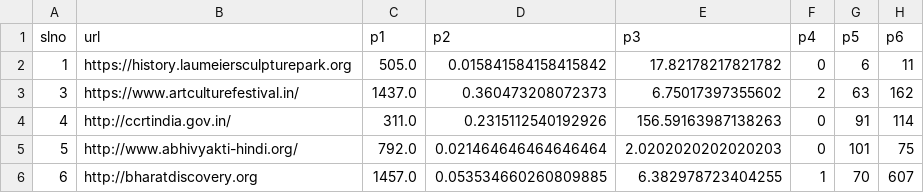
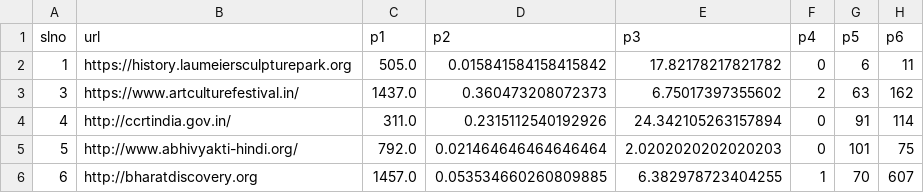
Before and after one commit to ABHISHEKVALSAN/Website-Scoring-Model, a CSV file: tempUrlMetrics.csv, drawn as a sheet; only a part is shown; the diff names each change by its address in the sheet, - before the commit and + after, or states it on an @@ line.

```diff
--- a/tempUrlMetrics.csv
+++ b/tempUrlMetrics.csv
-E4 (p3): 156.59163987138263
+E4 (p3): 24.342105263157894
```
Also changed, not shown: data.csv, tempSiteRatings.csv, 8 other files.
